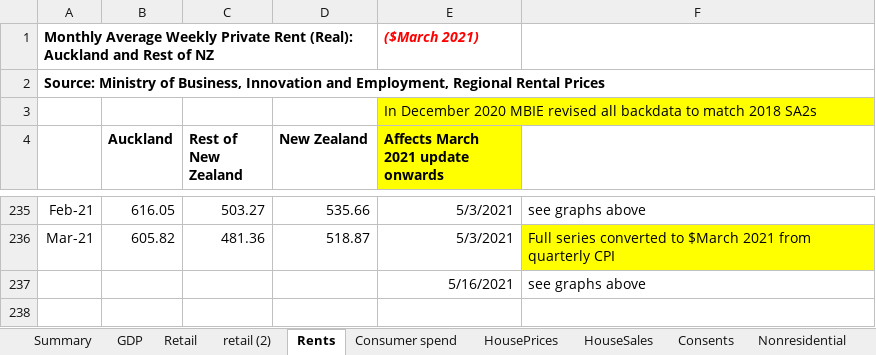
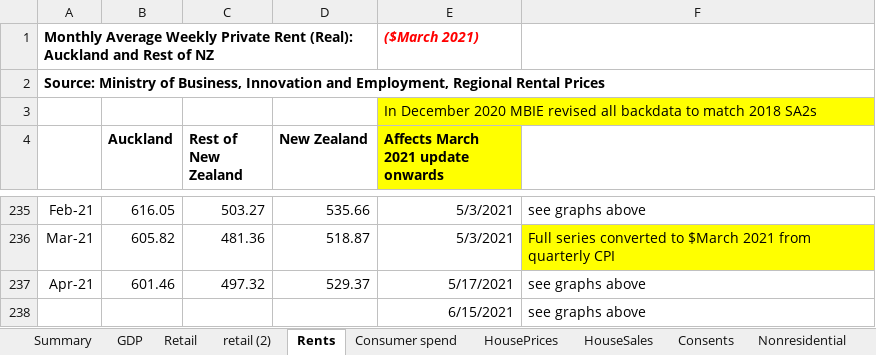
Before and after one commit to TristanMeuross/Auckland-Index-Update, an Excel workbook: data_files/Economic Update Key Charts.xlsx, sheet Rents, drawn as a sheet; only a part is shown, gaps mark what is left out; values as stored, in another font and other column widths than the file's, no borders; charts and pictures not drawn; addresses are those after the commit; the diff names each change by its address in the sheet, - before the commit and + after, or states it on an @@ line.

```diff
--- a/data_files/Economic Update Key Charts.xlsx (sheet Rents)
+++ b/data_files/Economic Update Key Charts.xlsx (sheet Rents)
+row 237: Apr-21 | 601.46 | 497.32 | 529.37 | 5/17/2021 | see graphs above
-E238: 5/16/2021
+E238: 6/15/2021
```
Also changed, not shown: sheet Consumer spend, sheet Nonresidential, sheet Consents, sheet HouseSales, sheet retail (2), sheet GDP, 10 more sheets, charts or pictures.
